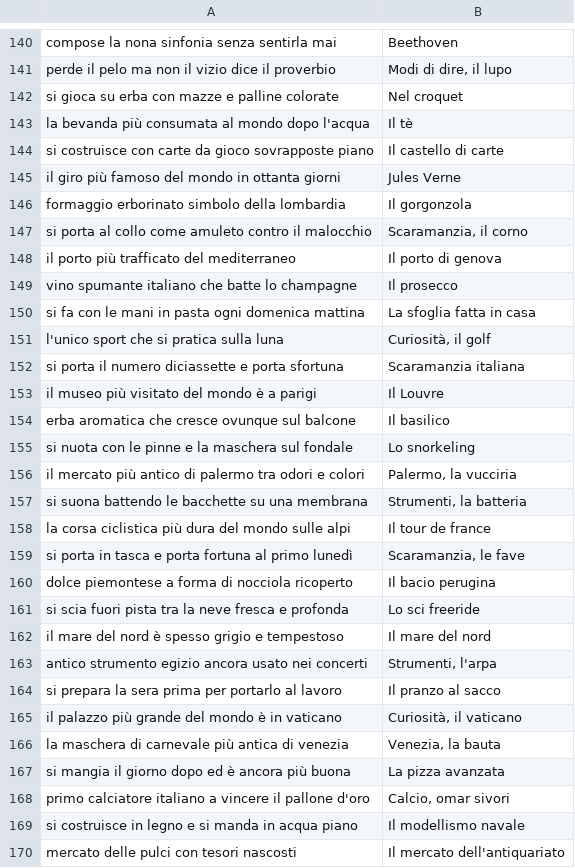
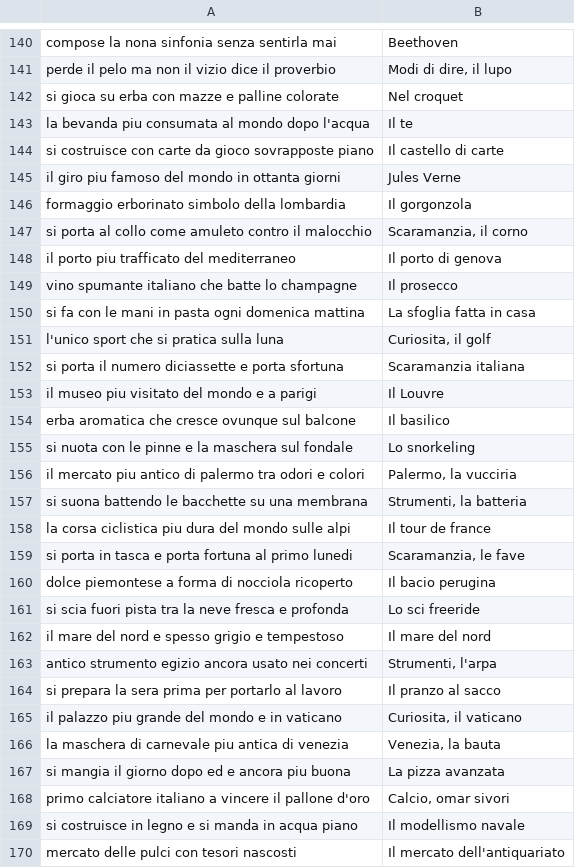
Before and after one commit to MacchiaFrancesco/Progetto-Tepsit, a CSV file: ruota.server/frasi.csv, drawn as a sheet; only a part is shown, gaps mark what is left out; the diff covers the shown part only.

```diff
--- a/ruota.server/frasi.csv
+++ b/ruota.server/frasi.csv
@@ -142,27 +142,27 @@ perde il pelo ma non il vizio dice il proverbio;Modi di dire, il lupo
 si gioca su erba con mazze e palline colorate;Nel croquet
-la bevanda più consumata al mondo dopo l'acqua;Il tè
+la bevanda piu consumata al mondo dopo l'acqua;Il te
 si costruisce con carte da gioco sovrapposte piano;Il castello di carte
-il giro più famoso del mondo in ottanta giorni;Jules Verne
+il giro piu famoso del mondo in ottanta giorni;Jules Verne
 formaggio erborinato simbolo della lombardia;Il gorgonzola
 si porta al collo come amuleto contro il malocchio;Scaramanzia, il corno
-il porto più trafficato del mediterraneo;Il porto di genova
+il porto piu trafficato del mediterraneo;Il porto di genova
 vino spumante italiano che batte lo champagne;Il prosecco
 si fa con le mani in pasta ogni domenica mattina;La sfoglia fatta in casa
-l'unico sport che si pratica sulla luna;Curiosità, il golf
+l'unico sport che si pratica sulla luna;Curiosita, il golf
 si porta il numero diciassette e porta sfortuna;Scaramanzia italiana
-il museo più visitato del mondo è a parigi;Il Louvre
+il museo piu visitato del mondo e a parigi;Il Louvre
 erba aromatica che cresce ovunque sul balcone;Il basilico
 si nuota con le pinne e la maschera sul fondale;Lo snorkeling
-il mercato più antico di palermo tra odori e colori;Palermo, la vucciria
+il mercato piu antico di palermo tra odori e colori;Palermo, la vucciria
 si suona battendo le bacchette su una membrana;Strumenti, la batteria
-la corsa ciclistica più dura del mondo sulle alpi;Il tour de france
-si porta in tasca e porta fortuna al primo lunedì;Scaramanzia, le fave
+la corsa ciclistica piu dura del mondo sulle alpi;Il tour de france
+si porta in tasca e porta fortuna al primo lunedi;Scaramanzia, le fave
 dolce piemontese a forma di nocciola ricoperto;Il bacio perugina
 si scia fuori pista tra la neve fresca e profonda;Lo sci freeride
-il mare del nord è spesso grigio e tempestoso;Il mare del nord
+il mare del nord e spesso grigio e tempestoso;Il mare del nord
 antico strumento egizio ancora usato nei concerti;Strumenti, l'arpa
 si prepara la sera prima per portarlo al lavoro;Il pranzo al sacco
-il palazzo più grande del mondo è in vaticano;Curiosità, il vaticano
-la maschera di carnevale più antica di venezia;Venezia, la bauta
-si mangia il giorno dopo ed è ancora più buona;La pizza avanzata
+il palazzo piu grande del mondo e in vaticano;Curiosita, il vaticano
+la maschera di carnevale piu antica di venezia;Venezia, la bauta
+si mangia il giorno dopo ed e ancora piu buona;La pizza avanzata
 primo calciatore italiano a vincere il pallone d'oro;Calcio, omar sivori
```
Also changed, not shown: 61 edited cells elsewhere in this file, 21 other files.
